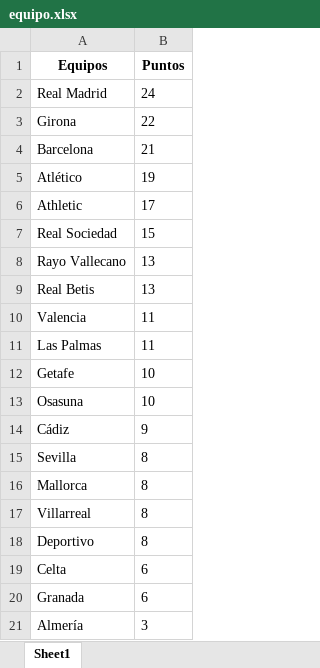
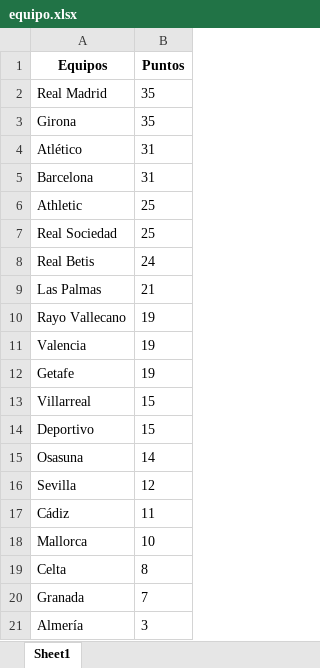
Before and after one commit to braian004/Python-practica, an Excel workbook: webscraping/errodring/equipo.xlsx, sheet Sheet1, drawn as a sheet; values as stored, in another font and other column widths than the file's, no borders; removed rows and columns are numbered as before the commit, all else as after; the diff names each change by its address in the sheet, - before the commit and + after, or states it on an @@ line.

```diff
--- a/webscraping/errodring/equipo.xlsx (sheet Sheet1)
+++ b/webscraping/errodring/equipo.xlsx (sheet Sheet1)
-B2 (Puntos): 24
+B2 (Puntos): 35
-B3 (Puntos): 22
+B3 (Puntos): 35
-row 4: Barcelona | 21
-B4 (Puntos): 19
+B4 (Puntos): 31
+row 5: Barcelona | 31
-B6 (Puntos): 17
+B6 (Puntos): 25
-B7 (Puntos): 15
+B7 (Puntos): 25
-row 8: Rayo Vallecano | 13
-B8 (Puntos): 13
+B8 (Puntos): 24
-row 10: Valencia | 11
-B9 (Puntos): 11
+B9 (Puntos): 21
+row 10: Rayo Vallecano | 19
+row 11: Valencia | 19
-B12 (Puntos): 10
+B12 (Puntos): 19
+row 13: Villarreal | 15
+row 14: Deportivo | 15
-B15 (Puntos): 10
+B15 (Puntos): 14
-row 14: Cádiz | 9
-B16 (Puntos): 8
+B16 (Puntos): 12
+row 17: Cádiz | 11
-B18 (Puntos): 8
+B18 (Puntos): 10
-row 17: Villarreal | 8
-row 18: Deportivo | 8
-B19 (Puntos): 6
+B19 (Puntos): 8
-B20 (Puntos): 6
+B20 (Puntos): 7
```
Also changed, not shown: 4 other files.
